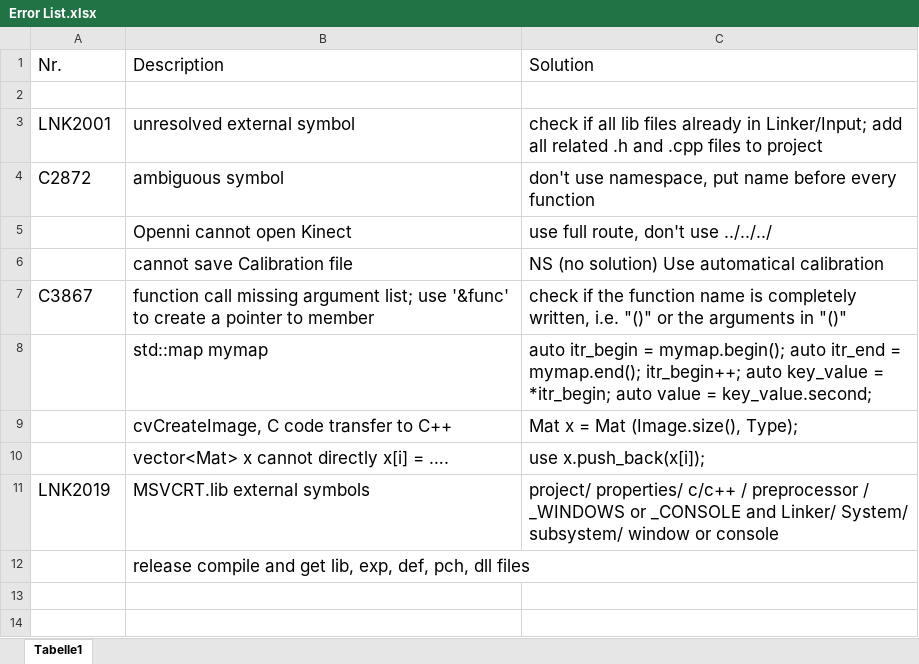
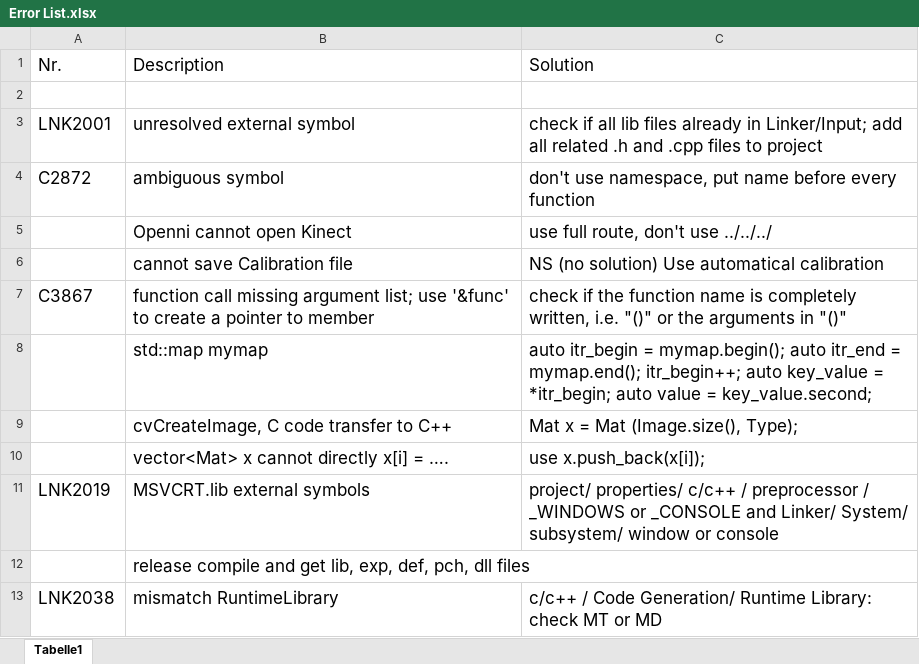
Before and after one commit to dclanmaster/A4Project, an Excel workbook: Error List.xlsx, sheet Tabelle1, drawn as a sheet; values as stored, in another font and other column widths than the file's, no borders; the diff names each change by its address in the sheet, - before the commit and + after, or states it on an @@ line.

```diff
--- a/Error List.xlsx (sheet Tabelle1)
+++ b/Error List.xlsx (sheet Tabelle1)
+row 13: LNK2038 | mismatch RuntimeLibrary | c/c++ / Code Generation/ Runtime Library: check MT or MD
```
Also changed, not shown: 6 other files.
